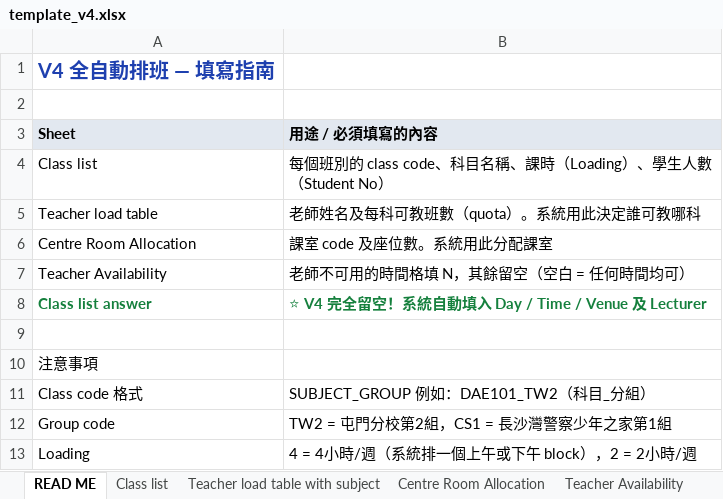
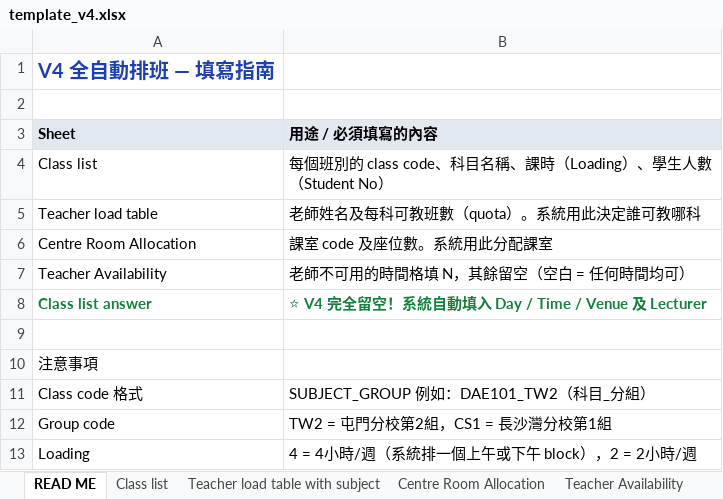
Before and after one commit to kmkaiuse-bit/timetable, an Excel workbook: api/template_v4.xlsx, sheet READ ME, drawn as a sheet; values as stored, in another font and other column widths than the file's, no borders; the diff names each change by its address in the sheet, - before the commit and + after, or states it on an @@ line.

Commit message:
fix: template README - CS1 長沙灣分校 (not 警察少年之家)

```diff
--- a/api/template_v4.xlsx (sheet READ ME)
+++ b/api/template_v4.xlsx (sheet READ ME)
-B12 (用途 / 必須填寫的內容): TW2 = 屯門分校第2組，CS1 = 長沙灣警察少年之家第1組
+B12 (用途 / 必須填寫的內容): TW2 = 屯門分校第2組，CS1 = 長沙灣分校第1組
```
